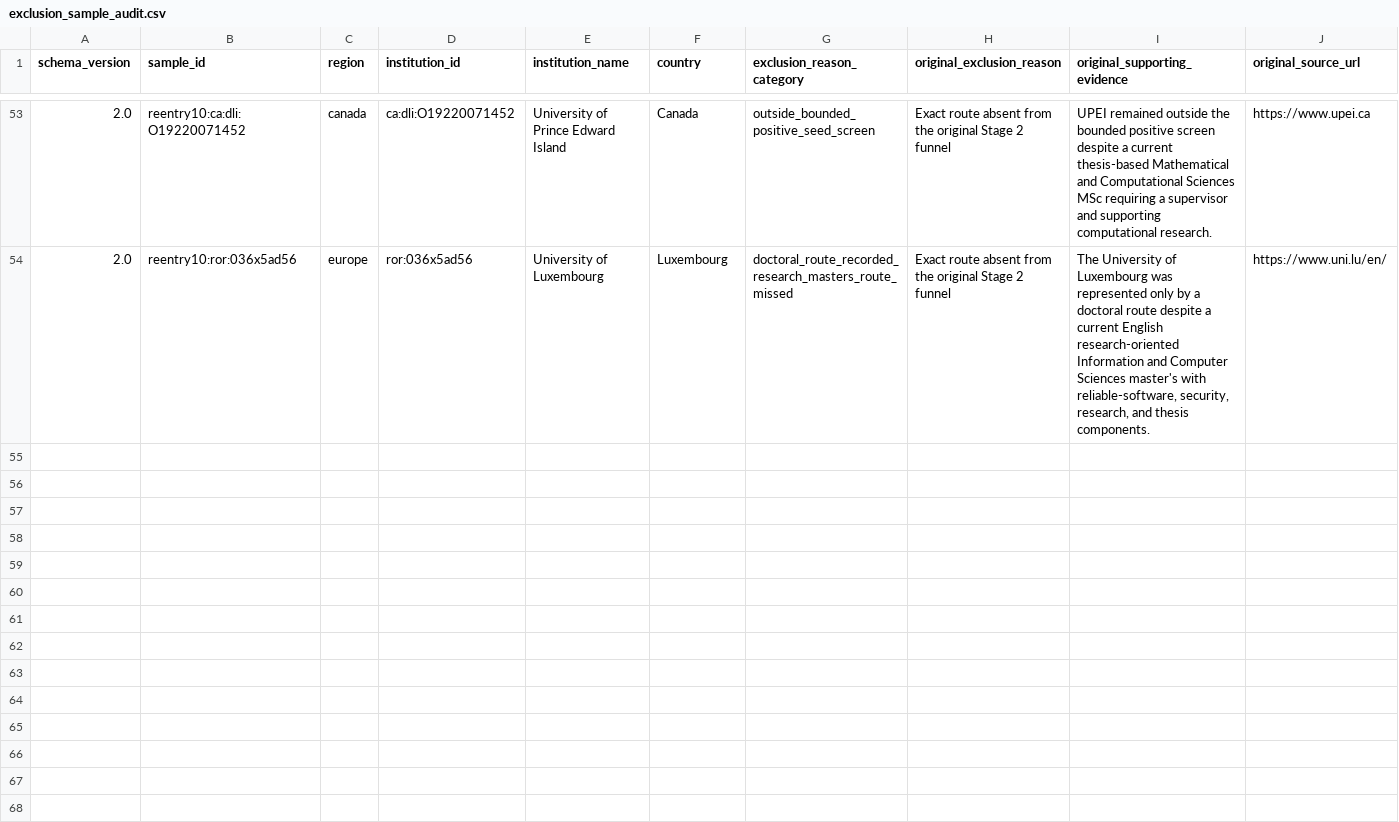
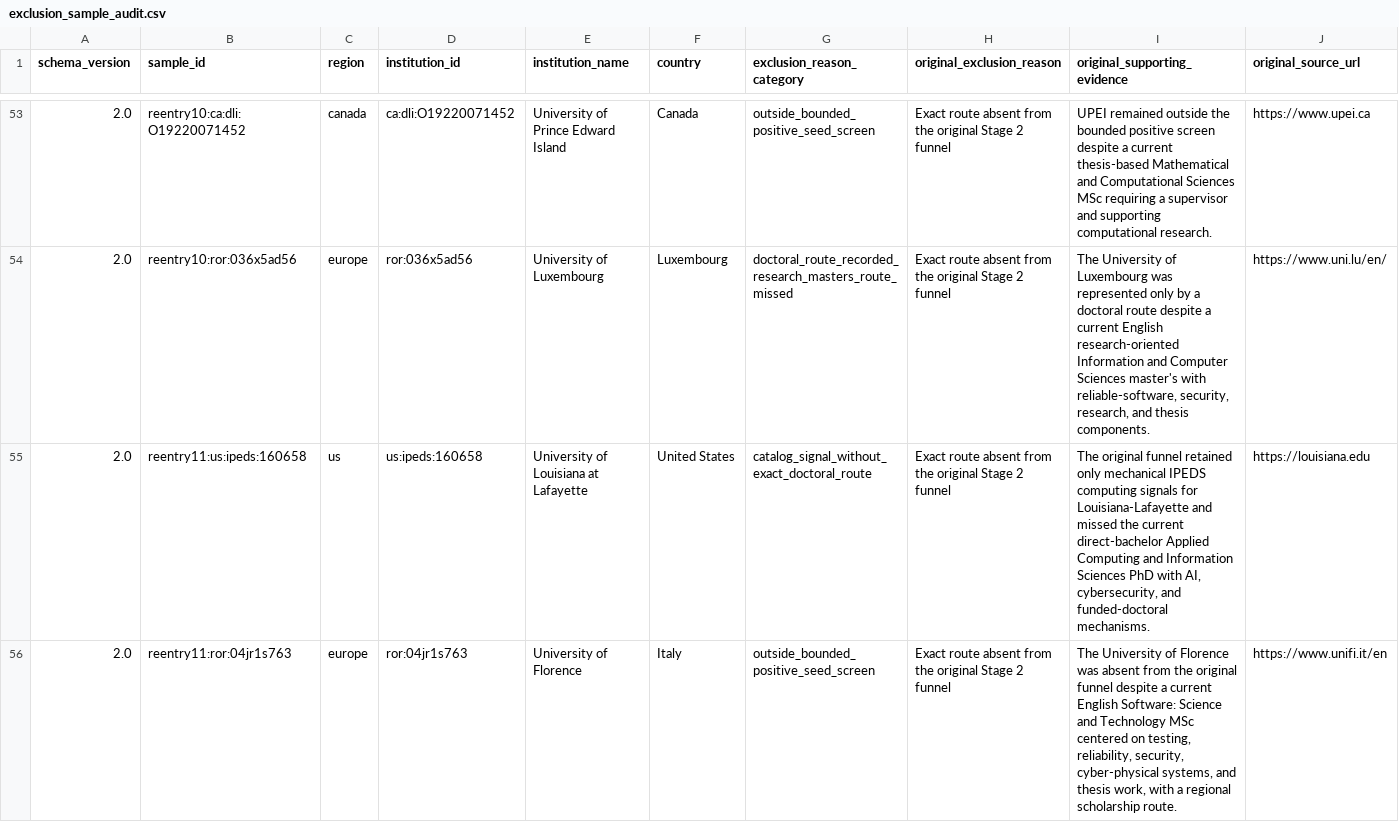
Before and after one commit to ChimdumebiNebolisa/fall-2027-graduate-program-audit, a CSV file: data/processed/pass2/exclusion_sample_audit.csv, drawn as a sheet; only a part is shown, gaps mark what is left out; rows hold the shown columns only; the diff names each change by its address in the sheet, - before the commit and + after, or states it on an @@ line.

Commit message:
pass2: complete stage 2 discovery reentry 11

```diff
--- a/data/processed/pass2/exclusion_sample_audit.csv
+++ b/data/processed/pass2/exclusion_sample_audit.csv
+row 55: 2.0 | reentry11:us:ipeds:160658 | us | us:ipeds:160658 | University of Louisiana at Lafayette | United States | catalog_signal_without_exact_doctoral_route | Exact route absent from the original Stage 2 funnel | The original funnel retained only mechanical IPEDS computing signals for Louisiana-Lafayette and missed the current direct-bachelor Applied Computing and Information Sciences PhD with AI, cybersecurity, and funded-doctoral mechanisms. | https://louisiana.edu
+row 56: 2.0 | reentry11:ror:04jr1s763 | europe | ror:04jr1s763 | University of Florence | Italy | outside_bounded_positive_seed_screen | Exact route absent from the original Stage 2 funnel | The University of Florence was absent from the original funnel despite a current English Software: Science and Technology MSc centered on testing, reliability, security, cyber-physical systems, and thesis work, with a regional scholarship route. | https://www.unifi.it/en
```
Also changed, not shown: data/processed/pass2/discovery_source_yield.csv, 9 other files.
